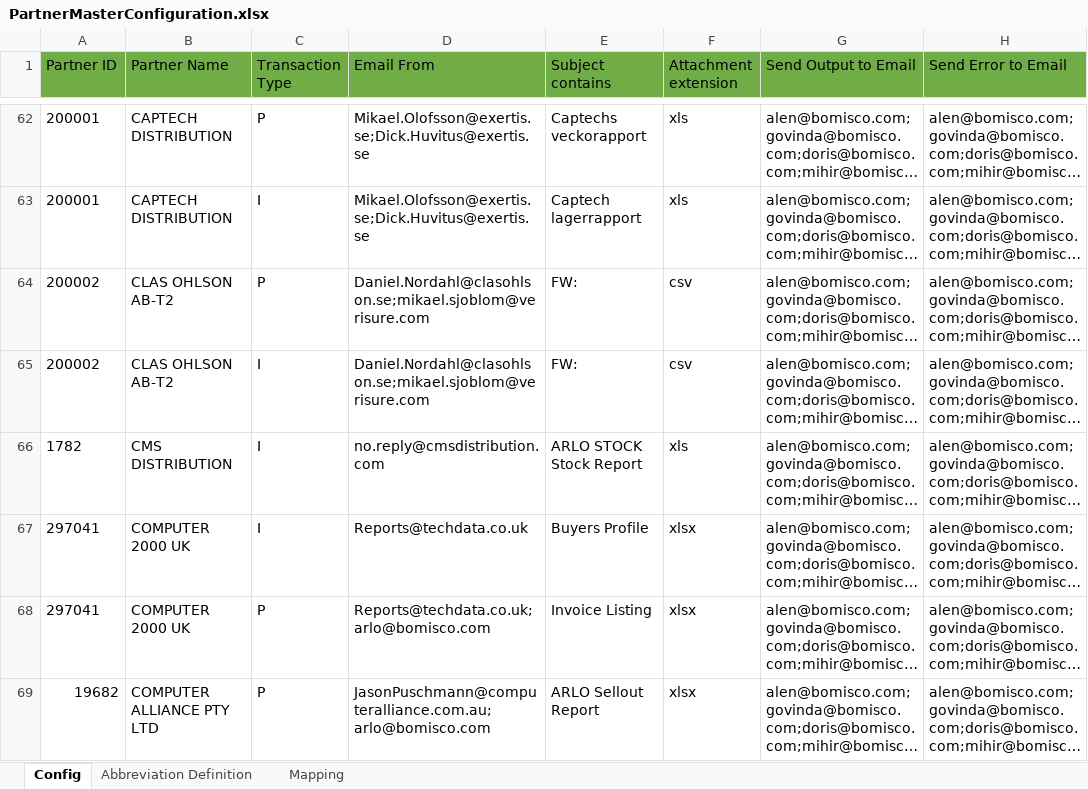
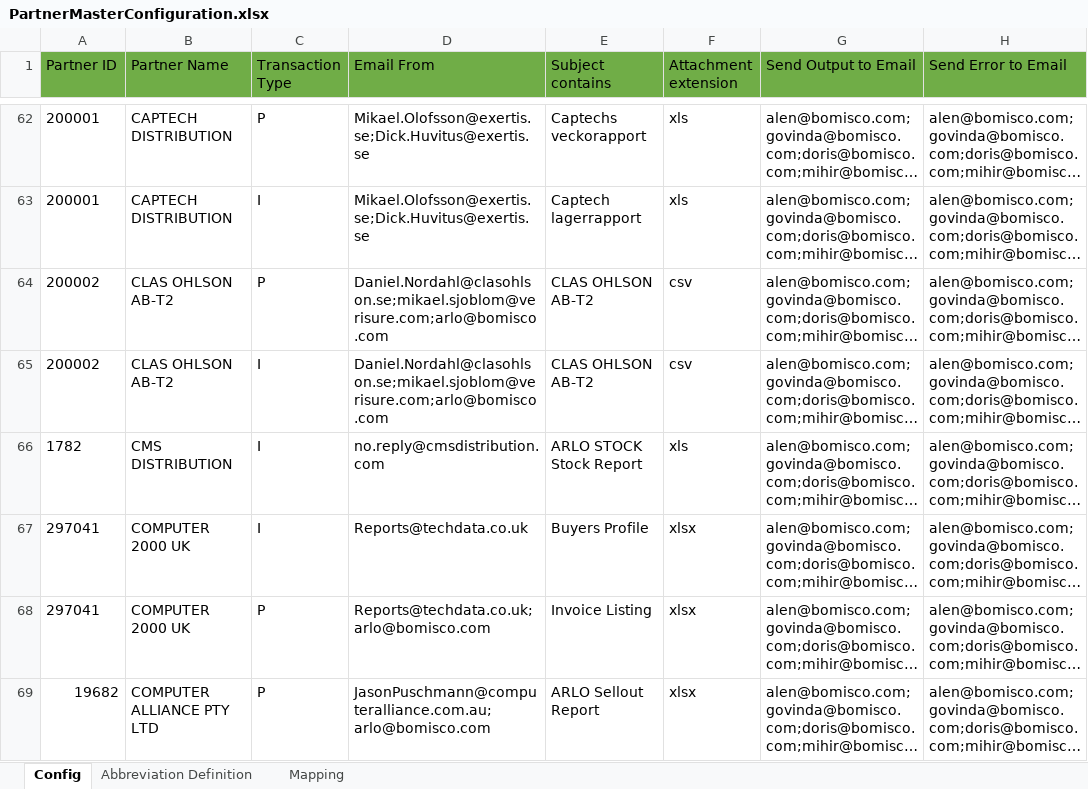
Before and after one commit to alernkn247/PartnerConfiguration, an Excel workbook: PartnerMasterConfiguration.xlsx, sheet Config, drawn as a sheet; only a part is shown, gaps mark what is left out; long unchanged cells end in …; values as stored, in another font and other column widths than the file's, no borders; conditional formats not drawn; the diff names each change by its address in the sheet, - before the commit and + after, or states it on an @@ line.

Commit message:
Update PartnerMasterConfiguration.xlsx

```diff
--- a/PartnerMasterConfiguration.xlsx (sheet Config)
+++ b/PartnerMasterConfiguration.xlsx (sheet Config)
-D64:D65 (Email From): Daniel.Nordahl@clasohlson.se;mikael.sjoblom@verisure.com
+D64:D65 (Email From): Daniel.Nordahl@clasohlson.se;mikael.sjoblom@verisure.com;arlo@bomisco.com
-E64:E65 (Subject contains): FW:
+E64:E65 (Subject contains): CLAS OHLSON AB-T2
```
Also changed, not shown: sheet Mapping.
